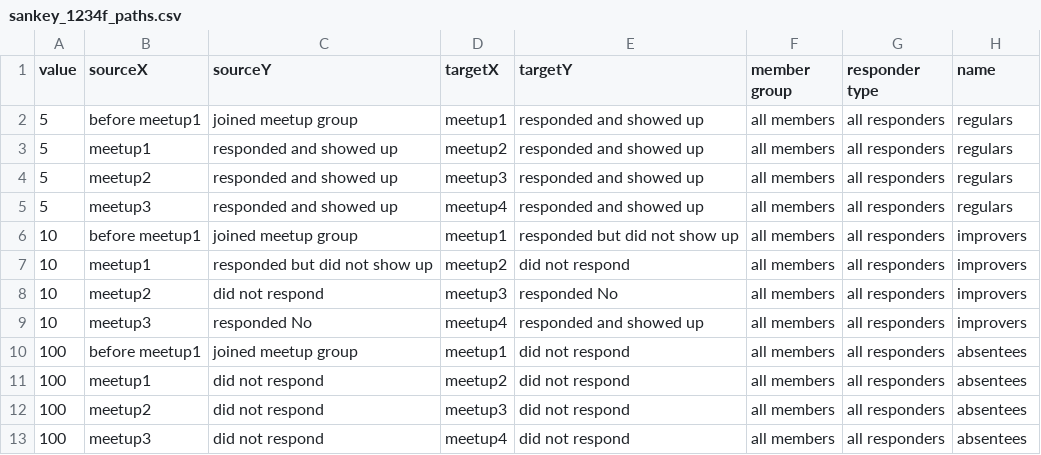
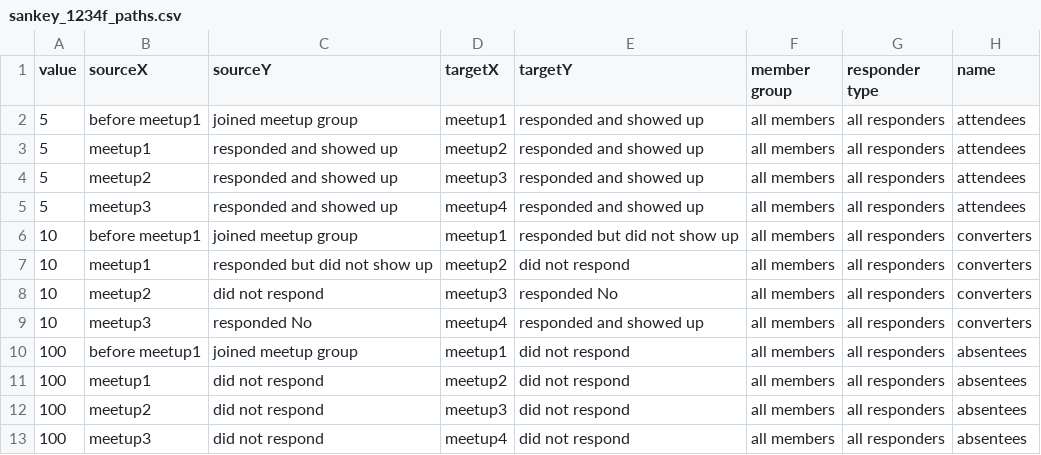
Before and after one commit to EE2dev/sequence-explorer, a CSV file: data/sankey_1234f_paths.csv, drawn as a sheet.

```diff
--- a/data/sankey_1234f_paths.csv
+++ b/data/sankey_1234f_paths.csv
@@ -1,10 +1,10 @@
 value,sourceX,sourceY,targetX,targetY,member group,responder type,name
-5,before meetup1,joined meetup group,meetup1,responded and showed up,all members,all responders,regulars
-5,meetup1,responded and showed up,meetup2,responded and showed up,all members,all responders,regulars
-5,meetup2,responded and showed up,meetup3,responded and showed up,all members,all responders,regulars
-5,meetup3,responded and showed up,meetup4,responded and showed up,all members,all responders,regulars
-10,before meetup1,joined meetup group,meetup1,responded but did not show up,all members,all responders,improvers
-10,meetup1,responded but did not show up,meetup2,did not respond,all members,all responders,improvers
-10,meetup2,did not respond,meetup3,responded No,all members,all responders,improvers
-10,meetup3,responded No,meetup4,responded and showed up,all members,all responders,improvers
+5,before meetup1,joined meetup group,meetup1,responded and showed up,all members,all responders,attendees
+5,meetup1,responded and showed up,meetup2,responded and showed up,all members,all responders,attendees
+5,meetup2,responded and showed up,meetup3,responded and showed up,all members,all responders,attendees
+5,meetup3,responded and showed up,meetup4,responded and showed up,all members,all responders,attendees
+10,before meetup1,joined meetup group,meetup1,responded but did not show up,all members,all responders,converters
+10,meetup1,responded but did not show up,meetup2,did not respond,all members,all responders,converters
+10,meetup2,did not respond,meetup3,responded No,all members,all responders,converters
+10,meetup3,responded No,meetup4,responded and showed up,all members,all responders,converters
 100,before meetup1,joined meetup group,meetup1,did not respond,all members,all responders,absentees
```
Also changed, not shown: 2 other files.
